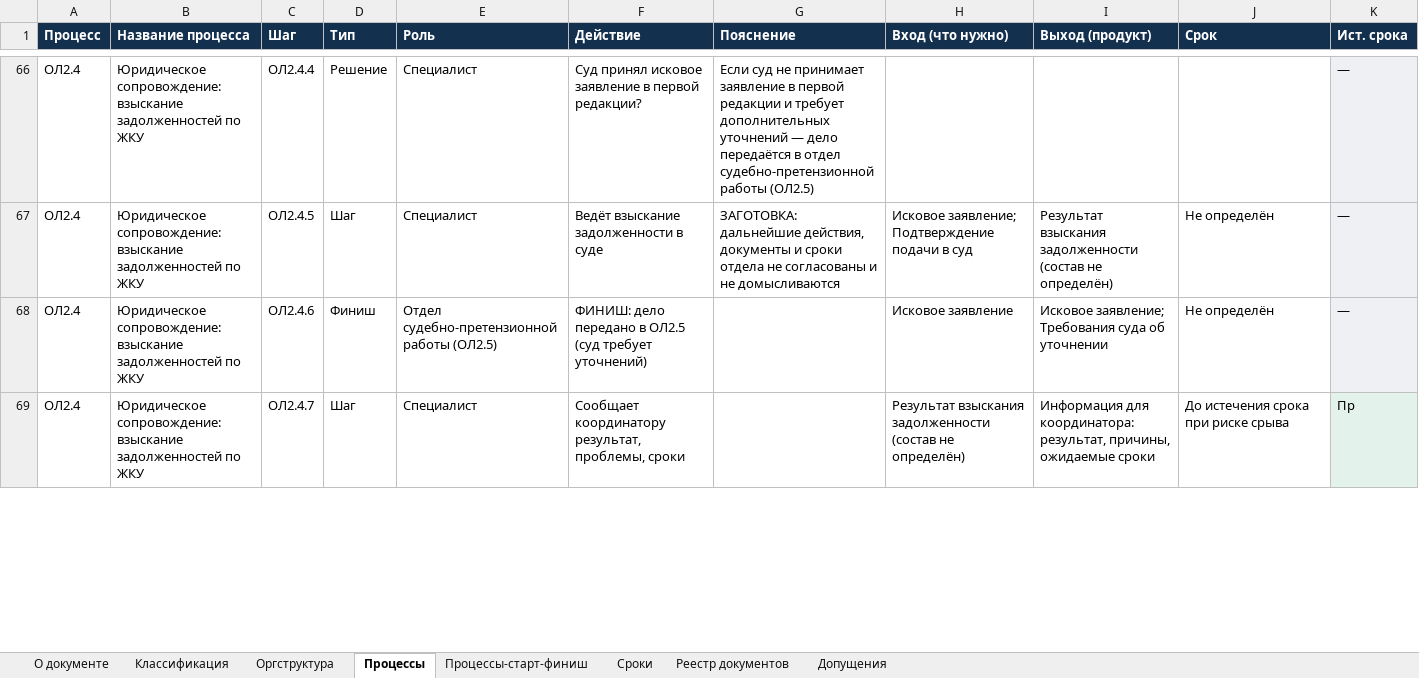
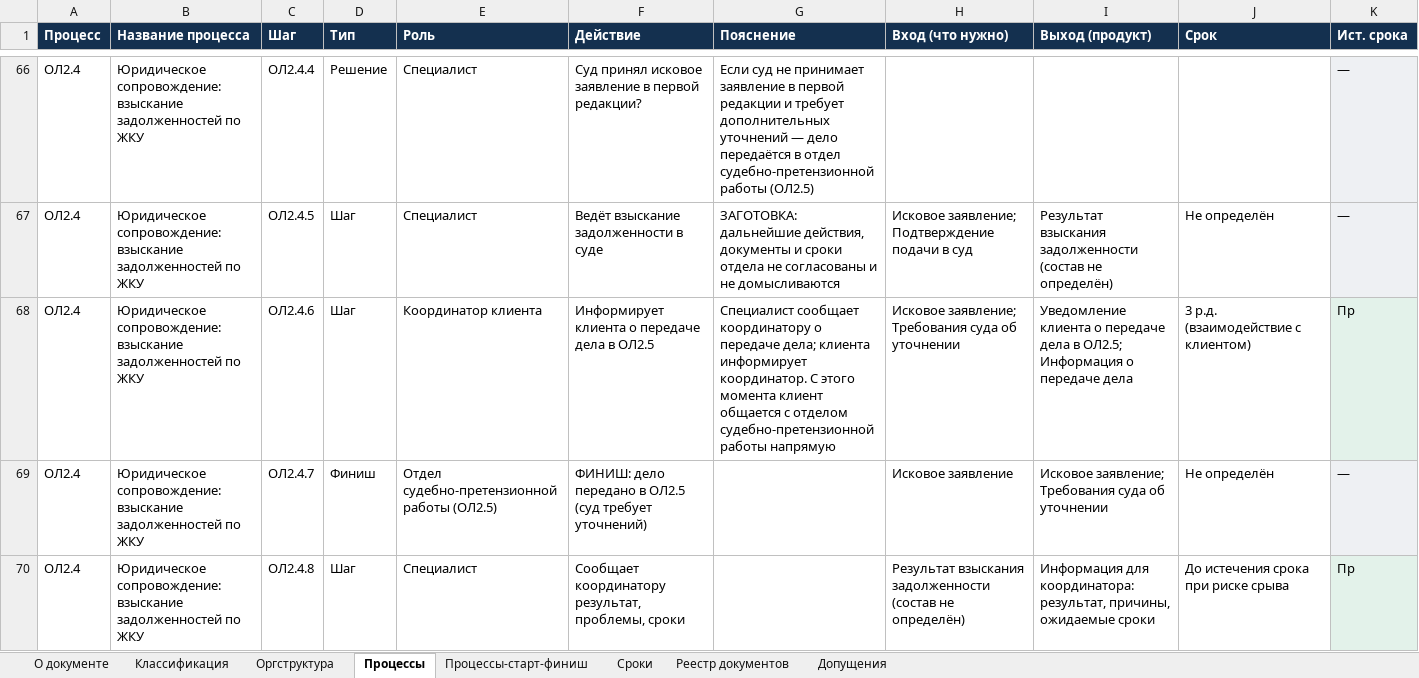
Before and after one commit to sbvxcdeqw1/vcb, an Excel workbook: bpm_docs/Матрица_бизнес-процессов.xlsx, sheet Процессы, drawn as a sheet; only a part is shown, gaps mark what is left out; values as stored, in another font and other column widths than the file's, no borders; addresses are those after the commit; the diff covers the shown part only; the diff names each change by its address in the sheet, - before the commit and + after, or states it on an @@ line.

```diff
--- a/bpm_docs/Матрица_бизнес-процессов.xlsx (sheet Процессы)
+++ b/bpm_docs/Матрица_бизнес-процессов.xlsx (sheet Процессы)
+row 68: ОЛ2.4 | Юридическое сопровождение: взыскание задолженностей по ЖКУ | ОЛ2.4.6 | Шаг | Координатор клиента | Информирует клиента о передаче дела в ОЛ2.5 | Специалист сообщает координатору о передаче дела; клиента информирует координатор. С этого момента клиент общается с отделом судебно-претензионной работы напрямую | Исковое заявление; Требования суда об уточнении | Уведомление клиента о передаче дела в ОЛ2.5; Информация о передаче дела | 3 р.д. (взаимодействие с клиентом) | Пр
-C69 (Шаг): ОЛ2.4.6
+C69 (Шаг): ОЛ2.4.7
-C70 (Шаг): ОЛ2.4.7
+C70 (Шаг): ОЛ2.4.8
```
Also changed, not shown: 1 added row and 11 edited cells elsewhere in this sheet, sheet Реестр документов, sheet Сроки, sheet Допущения, sheet Процессы-старт-финиш, sheet Классификация, sheet Оргструктура, 5 other files.
